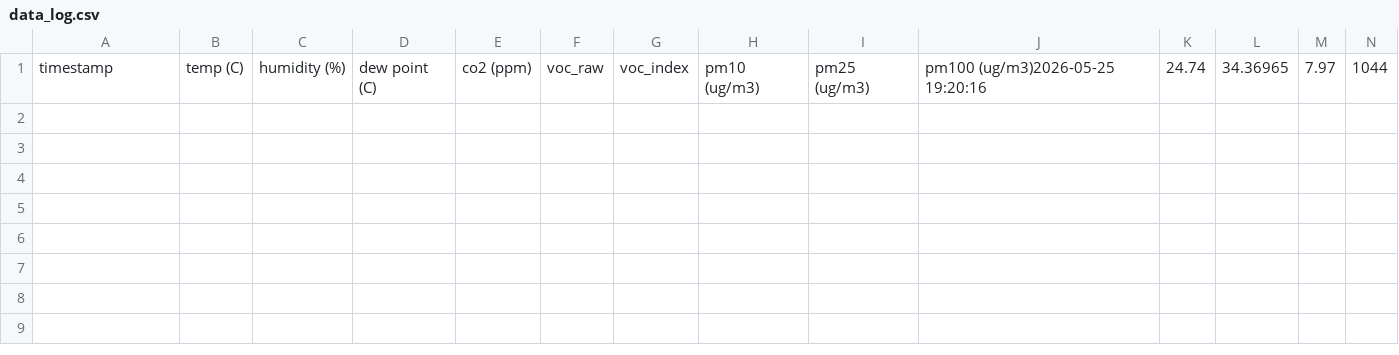
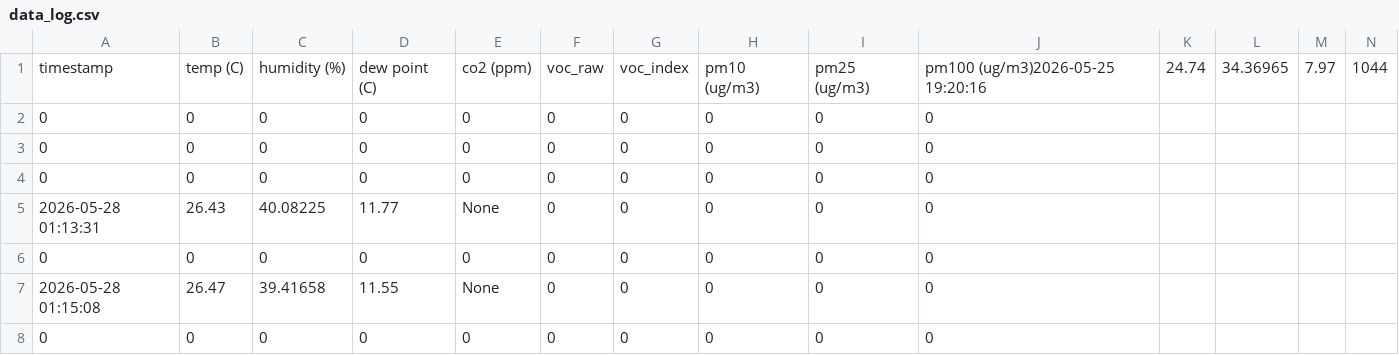
Before and after one commit to TravisAllen24/AQSServer, a CSV file: data_log.csv, drawn as a sheet; only a part is shown; rows hold the shown columns only; the diff names each change by its address in the sheet, - before the commit and + after, or states it on an @@ line.

```diff
--- a/data_log.csv
+++ b/data_log.csv
+row 2: 0 | 0 | 0 | 0 | 0 | 0 | 0 | 0 | 0 | 0
+row 3: 0 | 0 | 0 | 0 | 0 | 0 | 0 | 0 | 0 | 0
+row 4: 0 | 0 | 0 | 0 | 0 | 0 | 0 | 0 | 0 | 0
+row 5: 2026-05-28 01:13:31 | 26.43 | 40.08225 | 11.77 | None | 0 | 0 | 0 | 0 | 0
+row 6: 0 | 0 | 0 | 0 | 0 | 0 | 0 | 0 | 0 | 0
+row 7: 2026-05-28 01:15:08 | 26.47 | 39.41658 | 11.55 | None | 0 | 0 | 0 | 0 | 0
+row 8: 0 | 0 | 0 | 0 | 0 | 0 | 0 | 0 | 0 | 0
```
Also changed, not shown: 2 other files.
